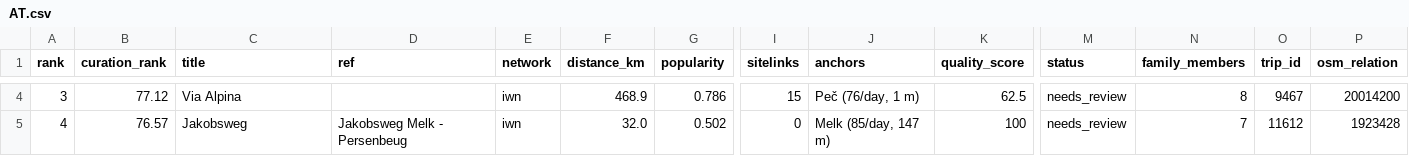
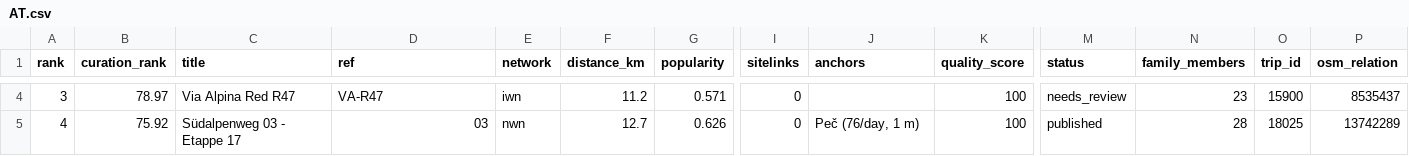
Before and after one commit to basvn123/carta-travel-app, a CSV file: data/reports/trails_seed/AT.csv, drawn as a sheet; only a part is shown, gaps mark what is left out; the diff covers the shown part only; the diff names each change by its address in the sheet, - before the commit and + after, or states it on an @@ line.

```diff
--- a/data/reports/trails_seed/AT.csv
+++ b/data/reports/trails_seed/AT.csv
-B4 (curation_rank): 77.12
+B4 (curation_rank): 78.97
-C4 (title): Via Alpina
+C4 (title): Via Alpina Red R47
-D4 (ref): (empty)
+D4 (ref): VA-R47
-F4 (distance_km): 468.9
+F4 (distance_km): 11.2
-G4 (popularity): 0.786
+G4 (popularity): 0.571
-I4 (sitelinks): 15
+I4 (sitelinks): 0
-J4 (anchors): Peč (76/day, 1 m)
+J4 (anchors): (empty)
-K4 (quality_score): 62.5
+K4 (quality_score): 100
-N4 (family_members): 8
+N4 (family_members): 23
-O4 (trip_id): 9467
+O4 (trip_id): 15900
-P4 (osm_relation): 20014200
+P4 (osm_relation): 8535437
-B5 (curation_rank): 76.57
+B5 (curation_rank): 75.92
-C5 (title): Jakobsweg
+C5 (title): Südalpenweg 03 - Etappe 17
-D5 (ref): Jakobsweg Melk - Persenbeug
+D5 (ref): 03
-E5 (network): iwn
+E5 (network): nwn
-F5 (distance_km): 32.0
+F5 (distance_km): 12.7
-G5 (popularity): 0.502
+G5 (popularity): 0.626
-J5 (anchors): Melk (85/day, 147 m)
+J5 (anchors): Peč (76/day, 1 m)
-M5 (status): needs_review
+M5 (status): published
-N5 (family_members): 7
+N5 (family_members): 28
-O5 (trip_id): 11612
+O5 (trip_id): 18025
-P5 (osm_relation): 1923428
+P5 (osm_relation): 13742289
```
Also changed, not shown: 144 edited cells elsewhere in this file, data/reports/trails_seed/FR.csv, data/reports/trails_seed/NO.csv, 5 other files.
